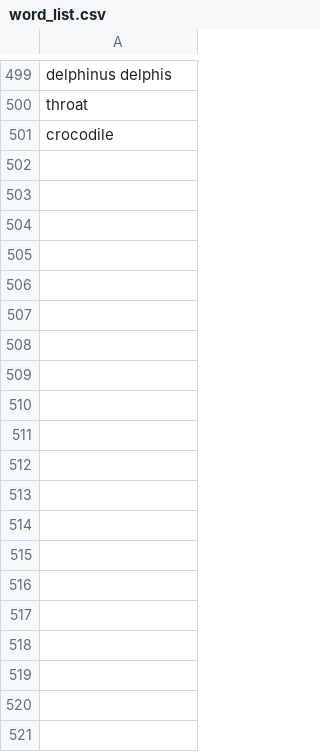
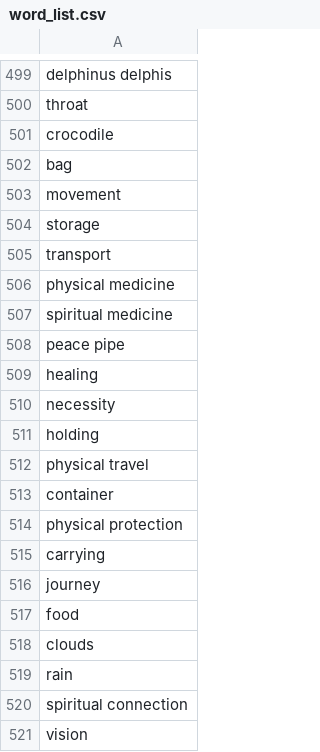
Before and after one commit to AntoineBellemare/LakotaNeuralDreams, a CSV file: output/word_list.csv, drawn as a sheet; only a part is shown, gaps mark what is left out; the diff covers the shown part only.

```diff
--- a/output/word_list.csv
+++ b/output/word_list.csv
@@ -501 +501,21 @@ throat
 crocodile
+bag
+movement
+storage
+transport
+physical medicine
+spiritual medicine
+peace pipe
+healing
+necessity
+holding
+physical travel
+container
+physical protection
+carrying
+journey
+food
+clouds
+rain
+spiritual connection
+vision
```
Also changed, not shown: 133 added rows elsewhere in this file, 22 other files.
